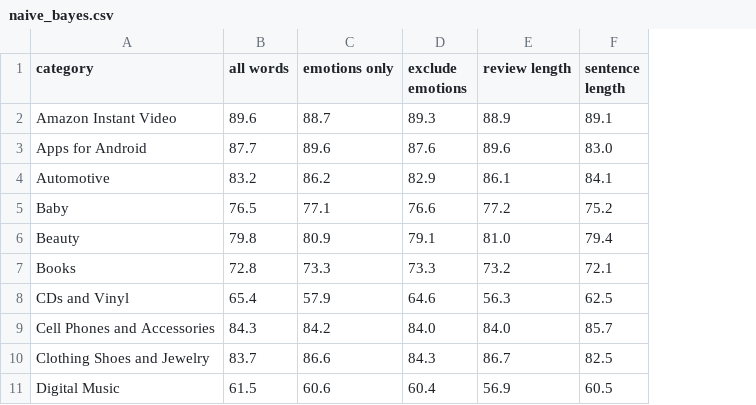
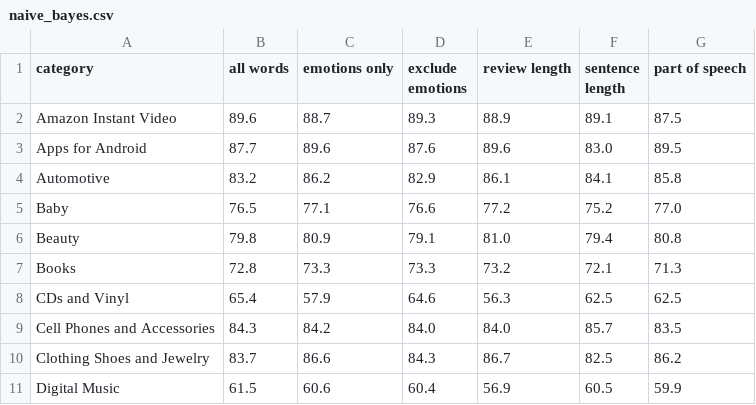
Before and after one commit to rvladi/reviews_helpfulness, a CSV file: naive_bayes.csv, drawn as a sheet; only a part is shown; the diff names each change by its address in the sheet, - before the commit and + after, or states it on an @@ line.

```diff
--- a/naive_bayes.csv
+++ b/naive_bayes.csv
+column G (part of speech), rows 2-11: 87.5 | 89.5 | 85.8 | 77.0 | 80.8 | 71.3 | 62.5 | 83.5 | 86.2 | 59.9
```
Also changed, not shown: log_reg.csv, 4 other files.
